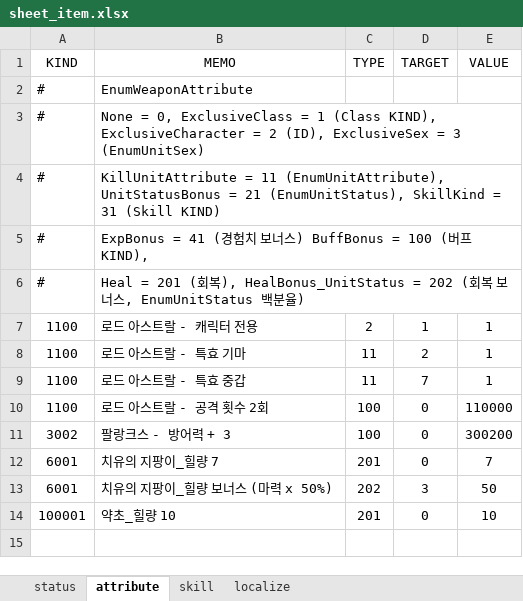
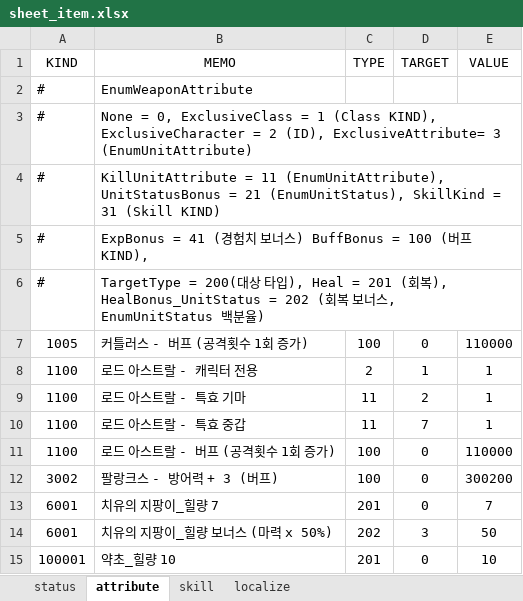
Before and after one commit to dunggamja/P.FE, an Excel workbook: fe_client/Assets/GameData/sheet_item.xlsx, sheet attribute, drawn as a sheet; values as stored, in another font and other column widths than the file's, no borders; charts and pictures not drawn; addresses are those after the commit; the diff names each change by its address in the sheet, - before the commit and + after, or states it on an @@ line.

```diff
--- a/fe_client/Assets/GameData/sheet_item.xlsx (sheet attribute)
+++ b/fe_client/Assets/GameData/sheet_item.xlsx (sheet attribute)
-B3 (MEMO): …2 (ID), ExclusiveSex = 3 (EnumUnitSex)
+B3 (MEMO): …2 (ID), ExclusiveAttribute= 3 (EnumUnitAttribute)
-B6 (MEMO): Heal =…
+B6 (MEMO): TargetType = 200(대상 타입), Heal =…
+row 7: 1005 | 커틀러스 - 버프 (공격횟수 1회 증가) | 100 | 0 | 110000
-B11 (MEMO): 로드 아스트랄 - 공격 횟수 2회
+B11 (MEMO): 로드 아스트랄 - 버프 (공격횟수 1회 증가)
-B12 (MEMO): 팔랑크스 - 방어력 + 3
+B12 (MEMO): 팔랑크스 - 방어력 + 3 (버프)
```
Also changed, not shown: sheet status, sheet localize, 27 other files.
